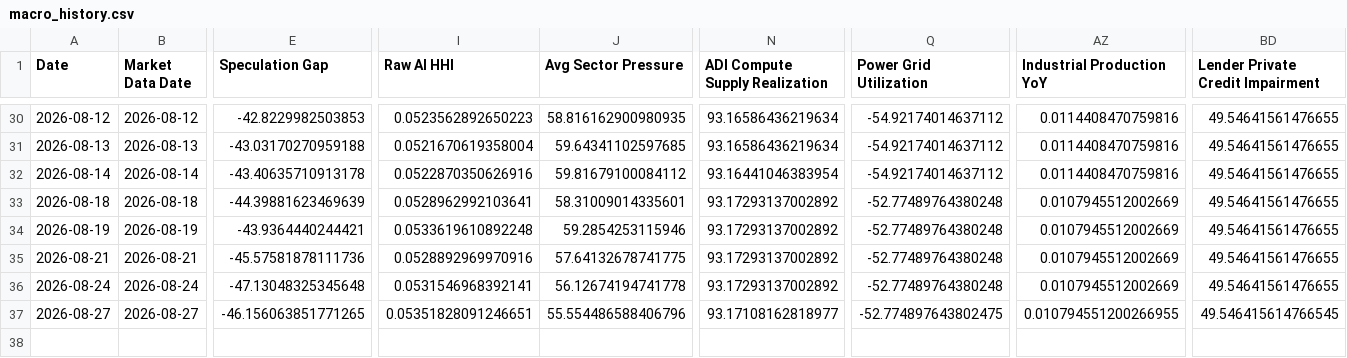
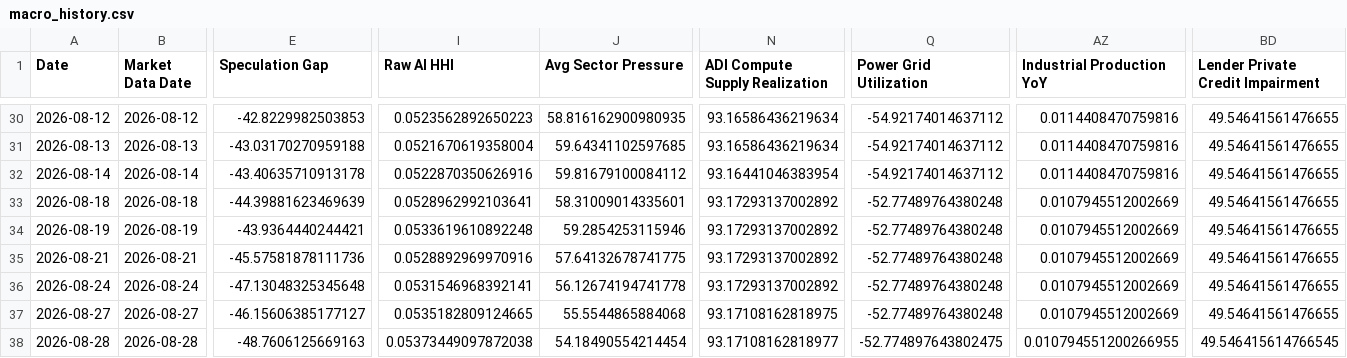
Before and after one commit to seenyoredave/ai_macro_git, a CSV file: archive/macro_history.csv, drawn as a sheet; only a part is shown, gaps mark what is left out; rows hold the shown columns only; the diff names each change by its address in the sheet, - before the commit and + after, or states it on an @@ line.

```diff
--- a/archive/macro_history.csv
+++ b/archive/macro_history.csv
-E37 (Speculation Gap): -46.156063851771265
+E37 (Speculation Gap): -46.15606385177127
-I37 (Raw AI HHI): 0.05351828091246651
+I37 (Raw AI HHI): 0.0535182809124665
-J37 (Avg Sector Pressure): 55.554486588406796
+J37 (Avg Sector Pressure): 55.5544865884068
-N37 (ADI Compute Supply Realization): 93.17108162818977
+N37 (ADI Compute Supply Realization): 93.17108162818975
-Q37 (Power Grid Utilization): -52.774897643802475
+Q37 (Power Grid Utilization): -52.77489764380248
-AZ37 (Industrial Production YoY): 0.010794551200266955
+AZ37 (Industrial Production YoY): 0.0107945512002669
-BD37 (Lender Private Credit Impairment): 49.546415614766545
+BD37 (Lender Private Credit Impairment): 49.54641561476655
+row 38: 2026-08-28 | 2026-08-28 | -48.7606125669163 | 0.05373449097872038 | 54.18490554214454 | 93.17108162818977 | -52.774897643802475 | 0.010794551200266955 | 49.546415614766545
```
Also changed, not shown: archive/energy_history.csv, archive/fred_history.csv, 28 other files.
